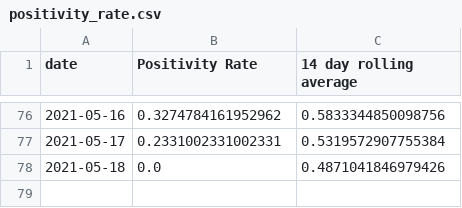
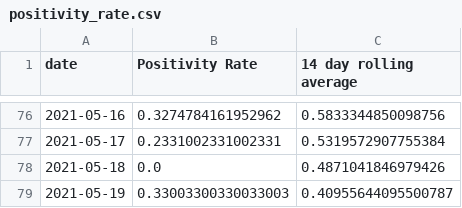
Before and after one commit to cj13579/bda-covid, a CSV file: csv/positivity_rate.csv, drawn as a sheet; only a part is shown, gaps mark what is left out.

Commit message:
Add data from 21May2021

```diff
--- a/csv/positivity_rate.csv
+++ b/csv/positivity_rate.csv
@@ -78 +78,2 @@ date,Positivity Rate,14 day rolling average
 2021-05-18,0.0,0.4871041846979426
+2021-05-19,0.33003300330033003,0.40955644095500787
```
Also changed, not shown: csv/active_3months.csv, csv/active_cases.csv, 3 other files.
